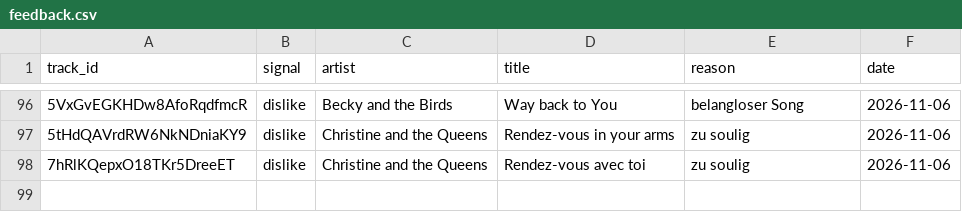
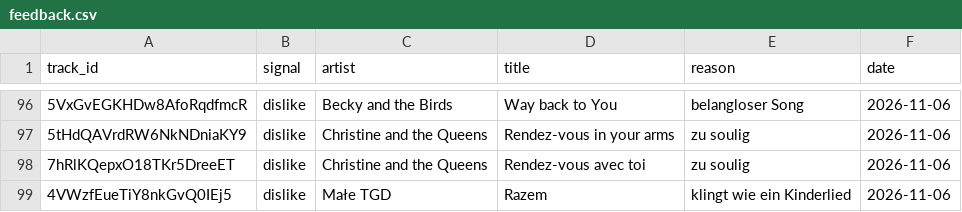
Before and after one commit to tillclaude-bit/nmf-top75, a CSV file: data/feedback.csv, drawn as a sheet; only a part is shown, gaps mark what is left out; the diff names each change by its address in the sheet, - before the commit and + after, or states it on an @@ line.

```diff
--- a/data/feedback.csv
+++ b/data/feedback.csv
+row 99: 4VWzfEueTiY8nkGvQ0IEj5 | dislike | Małe TGD | Razem | klingt wie ein Kinderlied | 2026-11-06
```
